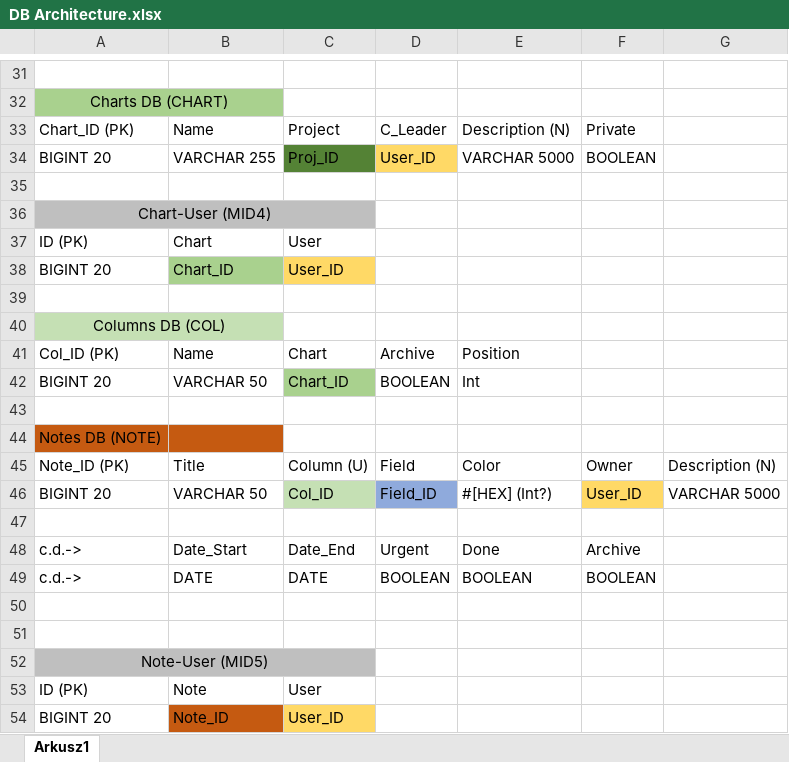
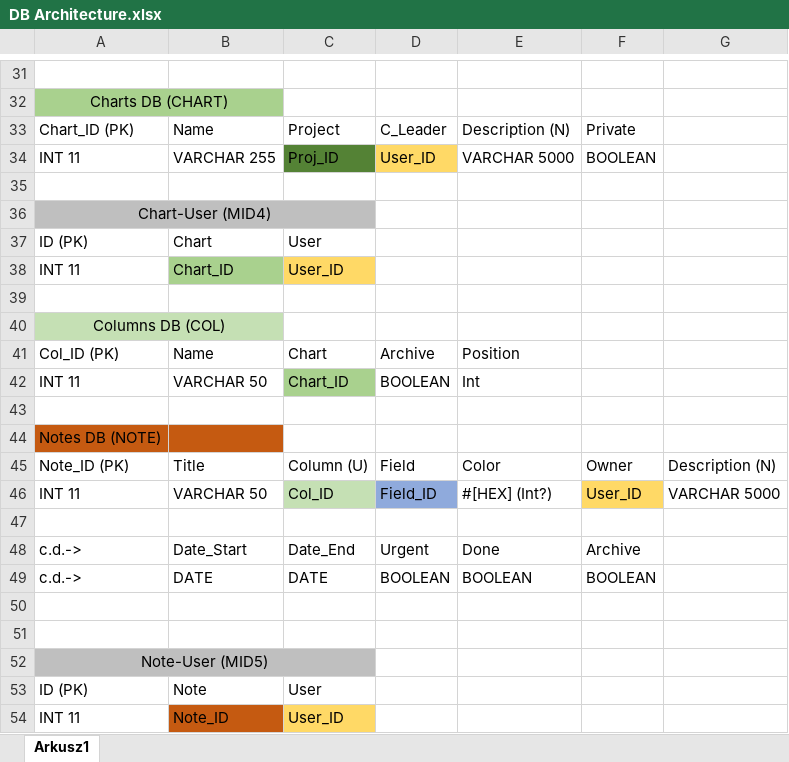
Before and after one commit to OliverAndreasHood/Projekt_PAI_2021, an Excel workbook: dbs/doc/DB Architecture.xlsx, sheet Arkusz1, drawn as a sheet; only a part is shown, gaps mark what is left out; values as stored, in another font and other column widths than the file's, no borders; the diff covers the shown part only; the diff names each change by its address in the sheet, - before the commit and + after, or states it on an @@ line.

```diff
--- a/dbs/doc/DB Architecture.xlsx (sheet Arkusz1)
+++ b/dbs/doc/DB Architecture.xlsx (sheet Arkusz1)
-A34: BIGINT 20
+A34: INT 11
-A38: BIGINT 20
+A38: INT 11
-A42: BIGINT 20
+A42: INT 11
-A46: BIGINT 20
+A46: INT 11
-A54: BIGINT 20
+A54: INT 11
```
Also changed, not shown: 8 edited cells elsewhere in this sheet, 1 other file.
